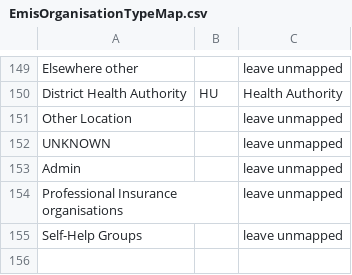
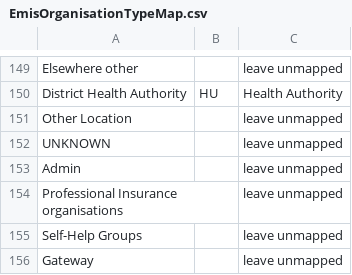
Before and after one commit to endeavourhealth/Transforms, a CSV file: src/main/resources/EmisOrganisationTypeMap.csv, drawn as a sheet; only a part is shown, gaps mark what is left out.

```diff
--- a/src/main/resources/EmisOrganisationTypeMap.csv
+++ b/src/main/resources/EmisOrganisationTypeMap.csv
@@ -155 +155,2 @@
 "Self-Help Groups","","leave unmapped"
+"Gateway","","leave unmapped"
```
Also changed, not shown: 13 other files.
